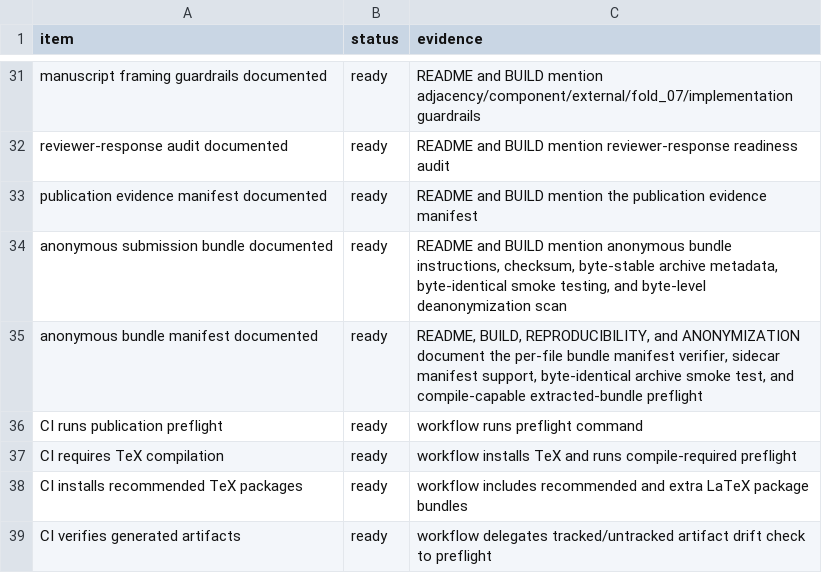
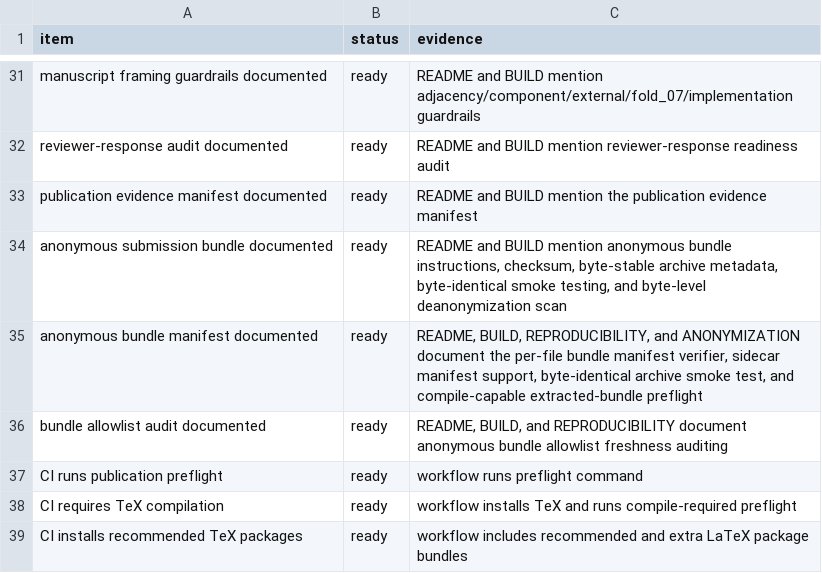
Before and after one commit to XialeiH/ReGraph-VLM, a CSV file: preproc_v0/repetition_familiarity/results/final_tables/publication_docs_audit.csv, drawn as a sheet; only a part is shown, gaps mark what is left out; the shorter side is filled out with more unchanged rows; the diff names each change by its address in the sheet, - before the commit and + after, or states it on an @@ line.

```diff
--- a/preproc_v0/repetition_familiarity/results/final_tables/publication_docs_audit.csv
+++ b/preproc_v0/repetition_familiarity/results/final_tables/publication_docs_audit.csv
+row 36: bundle allowlist audit documented | ready | README, BUILD, and REPRODUCIBILITY document anonymous bundle allowlist freshness auditing
```
Also changed, not shown: preproc_v0/repetition_familiarity/results/final_tables/anonymous_bundle_manifest.csv, preproc_v0/repetition_familiarity/results/final_tables/publication_artifact_provenance_audit.csv, 13 other files.
